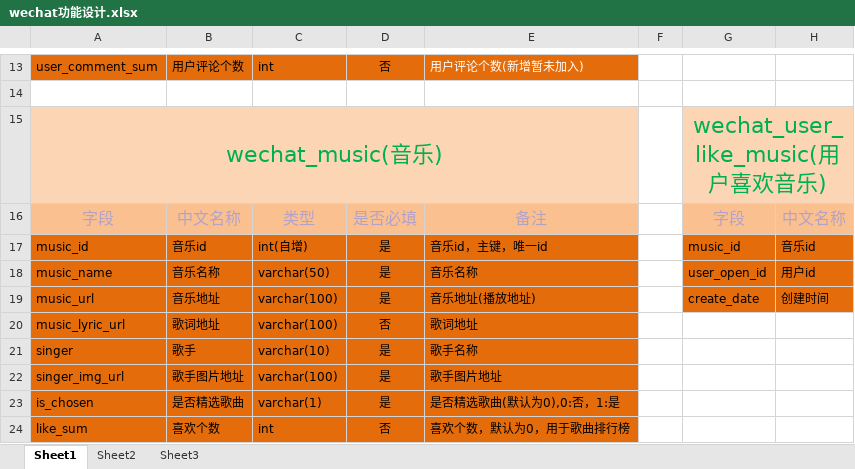
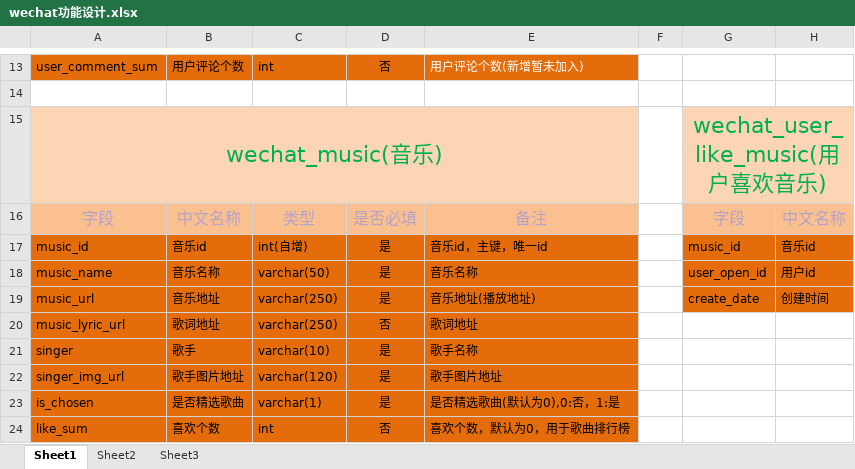
Before and after one commit to 19923593275/wechart, an Excel workbook: store/src/main/resources/static/wechat功能设计.xlsx, sheet Sheet1, drawn as a sheet; only a part is shown, gaps mark what is left out; values as stored, in another font and other column widths than the file's, no borders; the diff names each change by its address in the sheet, - before the commit and + after, or states it on an @@ line.

```diff
--- a/store/src/main/resources/static/wechat功能设计.xlsx (sheet Sheet1)
+++ b/store/src/main/resources/static/wechat功能设计.xlsx (sheet Sheet1)
-C19:C20: varchar(100)
+C19:C20: varchar(250)
-C22: varchar(100)
+C22: varchar(120)
```
Also changed, not shown: 10 other files.
